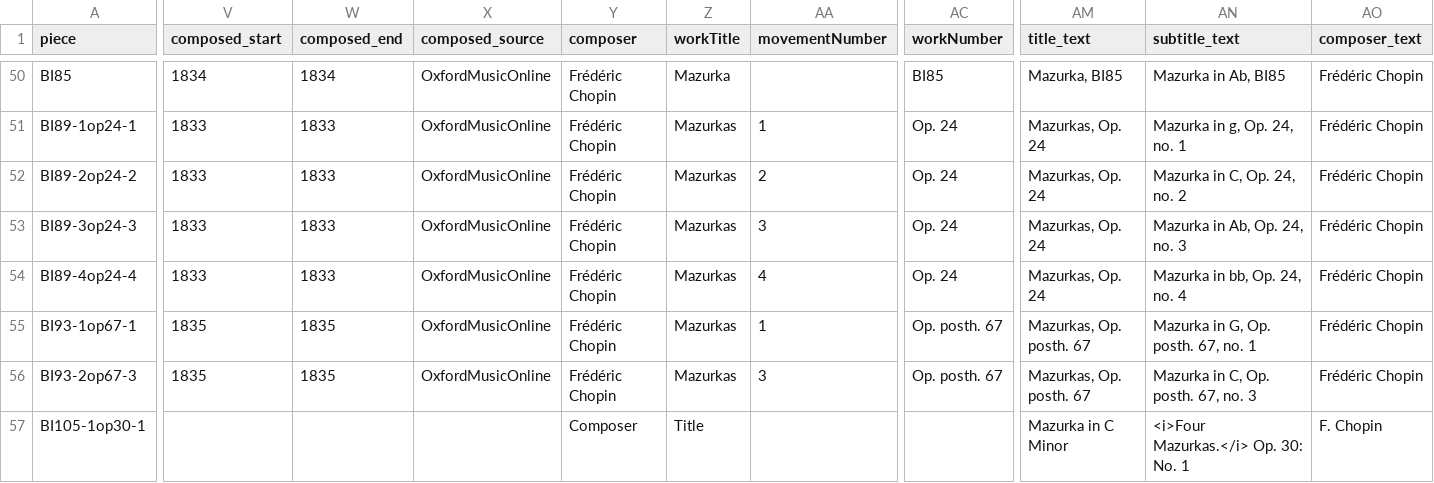
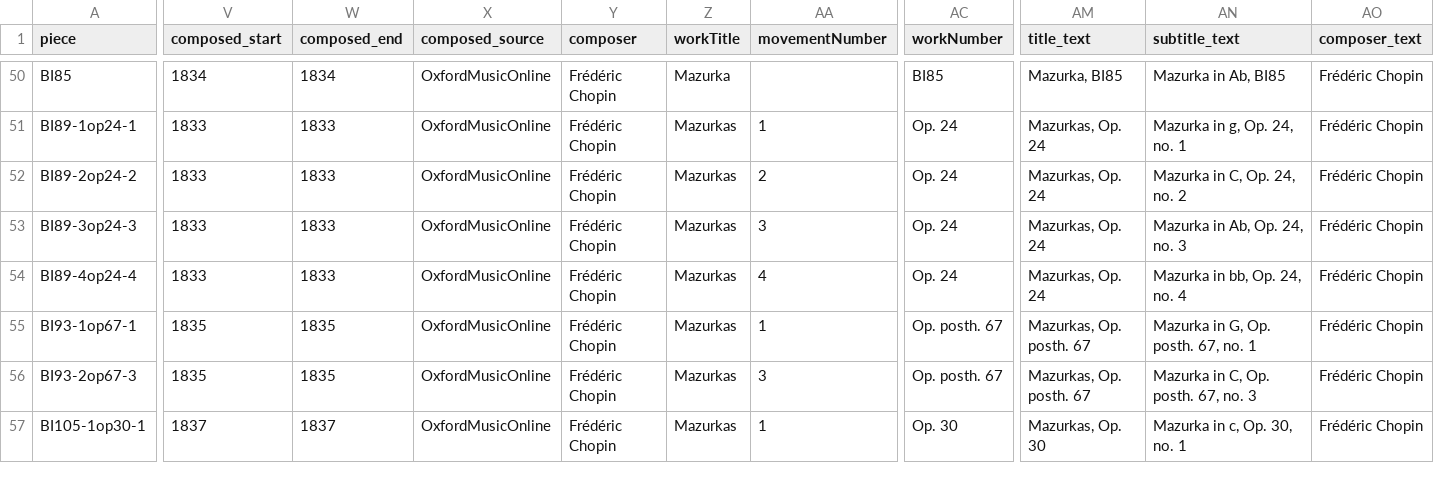
Before and after one commit to DCMLab/chopin_mazurkas, a TSV file: metadata.tsv, drawn as a sheet; only a part is shown, gaps mark what is left out; the diff covers the shown part only; the diff names each change by its address in the sheet, - before the commit and + after, or states it on an @@ line.

Commit message:
completes metadata of the new piece as per the other op. 30 pieces

```diff
--- a/metadata.tsv
+++ b/metadata.tsv
-V57 (composed_start): (empty)
+V57 (composed_start): 1837
-W57 (composed_end): (empty)
+W57 (composed_end): 1837
-X57 (composed_source): (empty)
+X57 (composed_source): OxfordMusicOnline
-Y57 (composer): Composer
+Y57 (composer): Frédéric Chopin
-Z57 (workTitle): Title
+Z57 (workTitle): Mazurkas
-AA57 (movementNumber): (empty)
+AA57 (movementNumber): 1
-AC57 (workNumber): (empty)
+AC57 (workNumber): Op. 30
-AM57 (title_text): Mazurka in C Minor
+AM57 (title_text): Mazurkas, Op. 30
-AN57 (subtitle_text): <i>Four Mazurkas.</i> Op. 30: No. 1
+AN57 (subtitle_text): Mazurka in c, Op. 30, no. 1
-AO57 (composer_text): F. Chopin
+AO57 (composer_text): Frédéric Chopin
```
Also changed, not shown: 6 edited cells elsewhere in this file.
